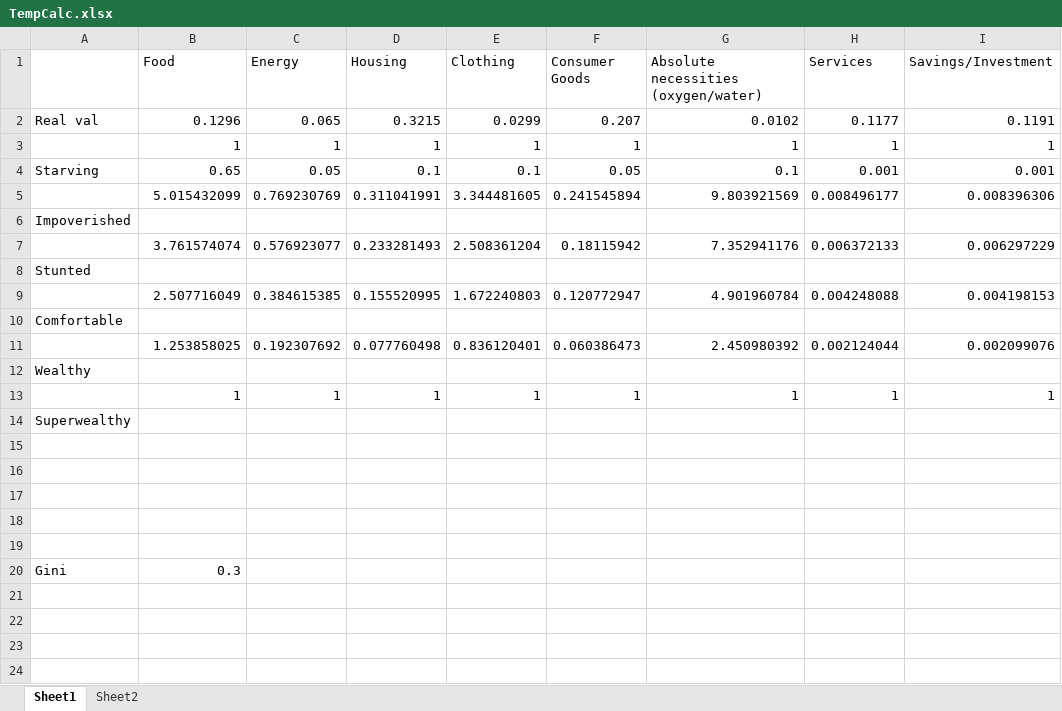
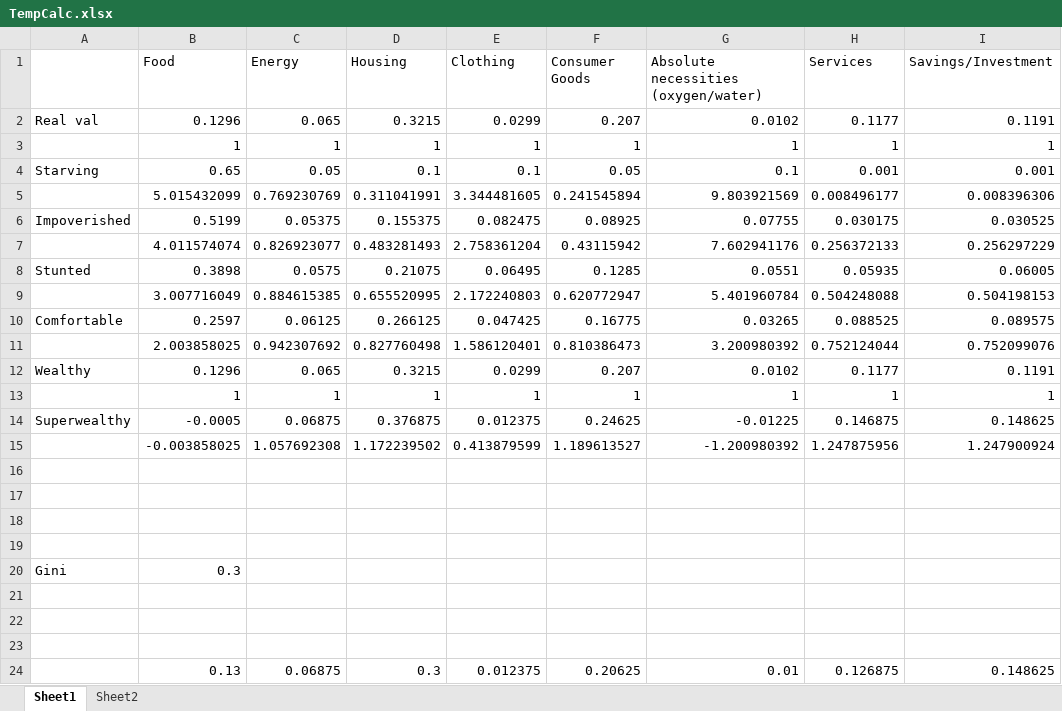
Before and after one commit to dracoranger/PPPConverter, an Excel workbook: PPPConverter/Sources/TempCalc.xlsx, sheet Sheet1, drawn as a sheet; values as stored, in another font and other column widths than the file's, no borders; removed rows and columns are numbered as before the commit, all else as after; the diff names each change by its address in the sheet, - before the commit and + after, or states it on an @@ line.

```diff
--- a/PPPConverter/Sources/TempCalc.xlsx (sheet Sheet1)
+++ b/PPPConverter/Sources/TempCalc.xlsx (sheet Sheet1)
-row 6: Impoverished
-row 7:  | 3.761574074 | 0.576923077 | 0.233281493 | 2.508361204 | 0.18115942 | 7.352941176 | 0.006372133 | 0.006297229
-row 8: Stunted
-row 9:  | 2.507716049 | 0.384615385 | 0.155520995 | 1.672240803 | 0.120772947 | 4.901960784 | 0.004248088 | 0.004198153
-row 10: Comfortable
-row 11:  | 1.253858025 | 0.192307692 | 0.077760498 | 0.836120401 | 0.060386473 | 2.450980392 | 0.002124044 | 0.002099076
-row 12: Wealthy
+row 6: Impoverished | 0.5199 | 0.05375 | 0.155375 | 0.082475 | 0.08925 | 0.07755 | 0.030175 | 0.030525
+row 7:  | 4.011574074 | 0.826923077 | 0.483281493 | 2.758361204 | 0.43115942 | 7.602941176 | 0.256372133 | 0.256297229
+row 8: Stunted | 0.3898 | 0.0575 | 0.21075 | 0.06495 | 0.1285 | 0.0551 | 0.05935 | 0.06005
+row 9:  | 3.007716049 | 0.884615385 | 0.655520995 | 2.172240803 | 0.620772947 | 5.401960784 | 0.504248088 | 0.504198153
+row 10: Comfortable | 0.2597 | 0.06125 | 0.266125 | 0.047425 | 0.16775 | 0.03265 | 0.088525 | 0.089575
+row 11:  | 2.003858025 | 0.942307692 | 0.827760498 | 1.586120401 | 0.810386473 | 3.200980392 | 0.752124044 | 0.752099076
+row 12: Wealthy | 0.1296 | 0.065 | 0.3215 | 0.0299 | 0.207 | 0.0102 | 0.1177 | 0.1191
-row 14: Superwealthy
-row 14: (empty)
+row 14: Superwealthy | -0.0005 | 0.06875 | 0.376875 | 0.012375 | 0.24625 | -0.01225 | 0.146875 | 0.148625
+row 15:  | -0.003858025 | 1.057692308 | 1.172239502 | 0.413879599 | 1.189613527 | -1.200980392 | 1.247875956 | 1.247900924
+row 21: (empty)
+row 22: (empty)
+row 23: (empty)
+row 24:  | 0.13 | 0.06875 | 0.3 | 0.012375 | 0.20625 | 0.01 | 0.126875 | 0.148625
```
Also changed, not shown: sheet Sheet2, formulas that keep their value, charts or pictures, 2 other files.
